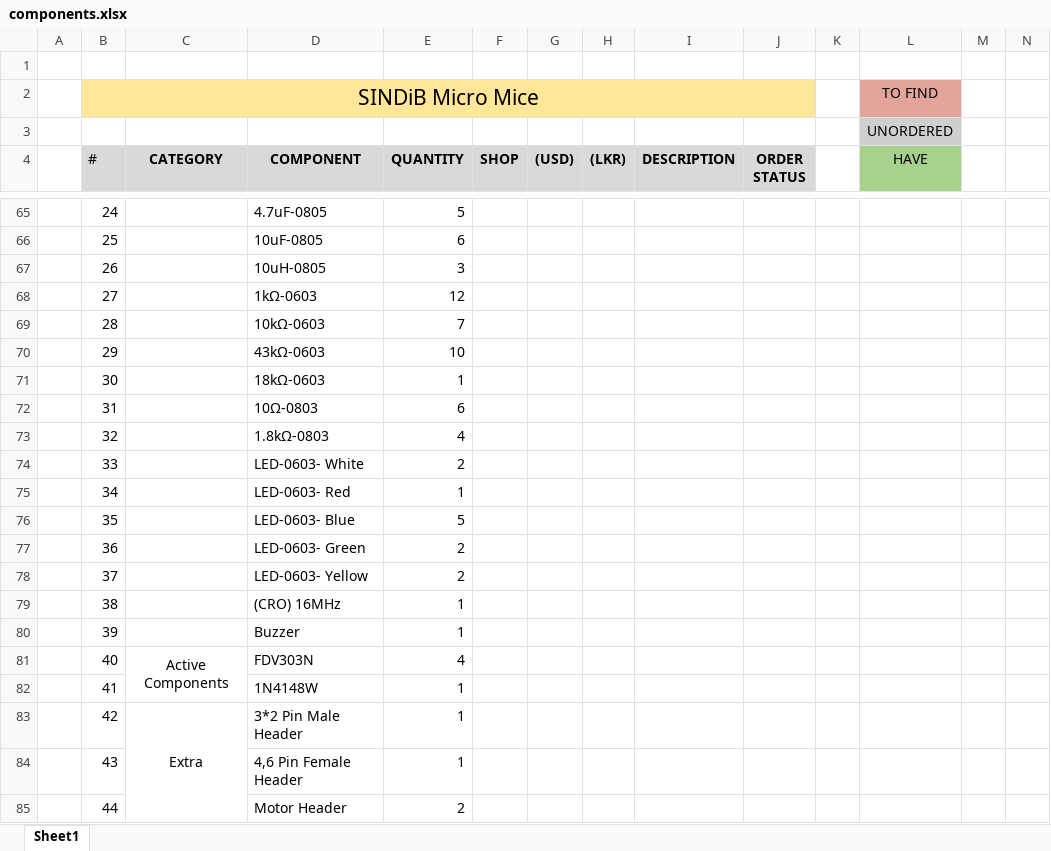
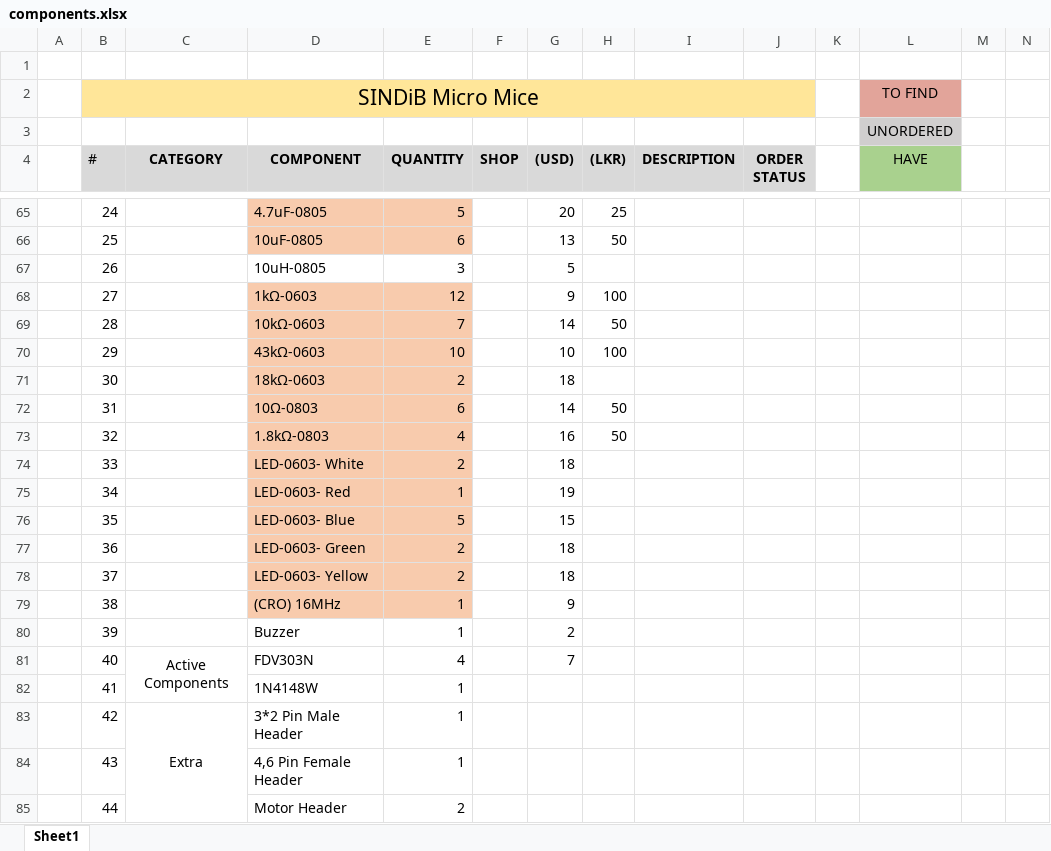
Before and after one commit to sanjith1999/SINDiB-MicroMouse, an Excel workbook: components.xlsx, sheet Sheet1, drawn as a sheet; only a part is shown, gaps mark what is left out; values as stored, in another font and other column widths than the file's, no borders; the diff covers the shown part only; the diff names each change by its address in the sheet, - before the commit and + after, or states it on an @@ line.

```diff
--- a/components.xlsx (sheet Sheet1)
+++ b/components.xlsx (sheet Sheet1)
-D65:E66 fill: none
+D65:E66 fill: #F8CBAD
-G65 ((USD)): (empty)
+G65 ((USD)): 20
-H65 ((LKR)): (empty)
+H65 ((LKR)): 25
-G66 ((USD)): (empty)
+G66 ((USD)): 13
-H66 ((LKR)): (empty)
+H66 ((LKR)): 50
-G67 ((USD)): (empty)
+G67 ((USD)): 5
-D68:E79 fill: none
+D68:E79 fill: #F8CBAD
-G68 ((USD)): (empty)
+G68 ((USD)): 9
-H68 ((LKR)): (empty)
+H68 ((LKR)): 100
-G69 ((USD)): (empty)
+G69 ((USD)): 14
-H69 ((LKR)): (empty)
+H69 ((LKR)): 50
-G70 ((USD)): (empty)
+G70 ((USD)): 10
-H70 ((LKR)): (empty)
+H70 ((LKR)): 100
-E71 (QUANTITY): 1
+E71 (QUANTITY): 2
-G71 ((USD)): (empty)
+G71 ((USD)): 18
-G72 ((USD)): (empty)
+G72 ((USD)): 14
-H72:H73 ((LKR)): (empty)
+H72:H73 ((LKR)): 50
-G73 ((USD)): (empty)
+G73 ((USD)): 16
-G74 ((USD)): (empty)
+G74 ((USD)): 18
-G75 ((USD)): (empty)
+G75 ((USD)): 19
-G76 ((USD)): (empty)
+G76 ((USD)): 15
-G77:G78 ((USD)): (empty)
+G77:G78 ((USD)): 18
-G79 ((USD)): (empty)
+G79 ((USD)): 9
-G80 ((USD)): (empty)
+G80 ((USD)): 2
-G81 ((USD)): (empty)
+G81 ((USD)): 7
```
Also changed, not shown: 37 edited cells and cell formats elsewhere in this sheet, 1 other file.
